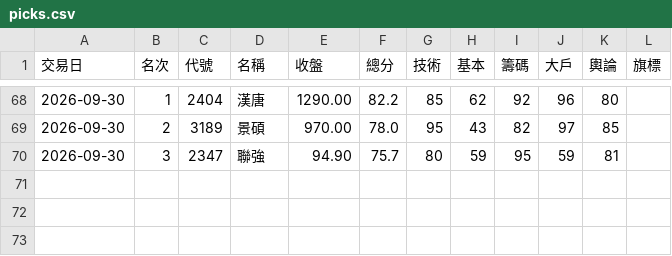
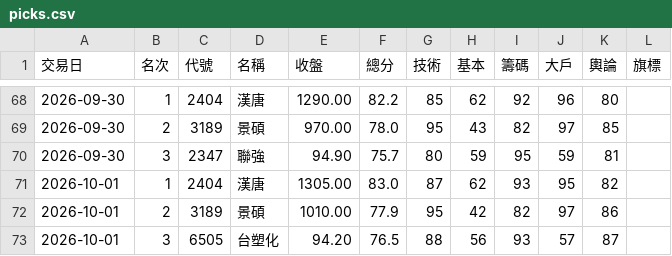
Before and after one commit to ingram-chen/twstock-screener, a CSV file: picks.csv, drawn as a sheet; only a part is shown, gaps mark what is left out.

```diff
--- a/picks.csv
+++ b/picks.csv
@@ -70 +70,4 @@
 2026-09-30,3,2347,聯強,94.90,75.7,80,59,95,59,81,
+2026-10-01,1,2404,漢唐,1305.00,83.0,87,62,93,95,82,
+2026-10-01,2,3189,景碩,1010.00,77.9,95,42,82,97,86,
+2026-10-01,3,6505,台塑化,94.20,76.5,88,56,93,57,87,
```
Also changed, not shown: 2 other files.
